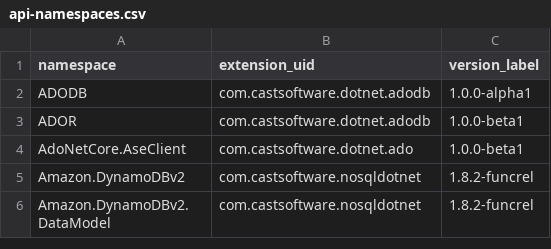
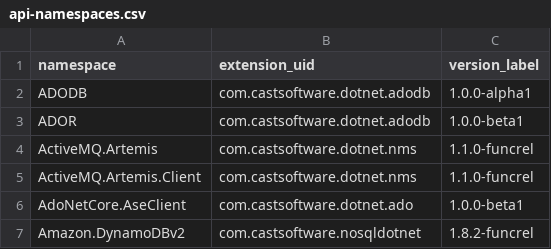
Before and after one commit to CAST-projects/QRPortal, a CSV file: rest/extend/reports/api-namespaces.csv, drawn as a sheet; only a part is shown; the shorter side is filled out with more unchanged rows; the diff names each change by its address in the sheet, - before the commit and + after, or states it on an @@ line.

Commit message:
Automatic commit from job CAIP_Tool_Build_QRPortal_Data BuildNumber=6786

```diff
--- a/rest/extend/reports/api-namespaces.csv
+++ b/rest/extend/reports/api-namespaces.csv
+row 4: ActiveMQ.Artemis | com.castsoftware.dotnet.nms | 1.1.0-funcrel
+row 5: ActiveMQ.Artemis.Client | com.castsoftware.dotnet.nms | 1.1.0-funcrel
```
Also changed, not shown: 3 other files.
